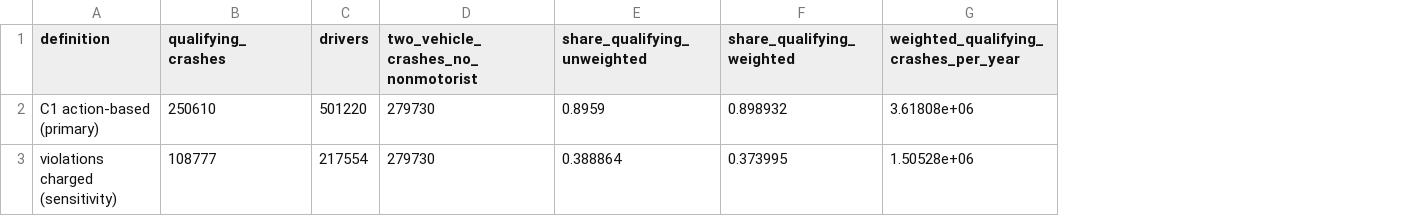
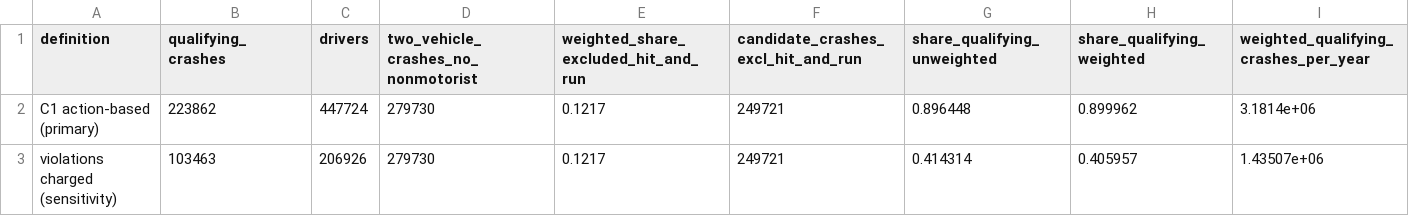
Before and after one commit to RAHV-FB/nhtsa-stats-US, a CSV file: outputs/tables/exposure/sample.csv, drawn as a sheet; addresses are those after the commit; the diff names each change by its address in the sheet, - before the commit and + after, or states it on an @@ line.

```diff
--- a/outputs/tables/exposure/sample.csv
+++ b/outputs/tables/exposure/sample.csv
+column E, rows 1-3: weighted_share_excluded_hit_and_run | 0.1217 | 0.1217
+column F, rows 1-3: candidate_crashes_excl_hit_and_run | 249721 | 249721
-B2 (qualifying_crashes): 250610
+B2 (qualifying_crashes): 223862
-C2 (drivers): 501220
+C2 (drivers): 447724
-G2 (share_qualifying_unweighted): 0.8959
+G2 (share_qualifying_unweighted): 0.896448
-H2 (share_qualifying_weighted): 0.898932
+H2 (share_qualifying_weighted): 0.899962
-I2: 3.61808e+06
+I2: 3.1814e+06
-B3 (qualifying_crashes): 108777
+B3 (qualifying_crashes): 103463
-C3 (drivers): 217554
+C3 (drivers): 206926
-G3 (share_qualifying_unweighted): 0.388864
+G3 (share_qualifying_unweighted): 0.414314
-H3 (share_qualifying_weighted): 0.373995
+H3 (share_qualifying_weighted): 0.405957
-I3: 1.50528e+06
+I3: 1.43507e+06
```
Also changed, not shown: outputs/tables/exposure/relative_involvement.csv, outputs/tables/exposure/relative_involvement_charge_based.csv, 12 other files.
